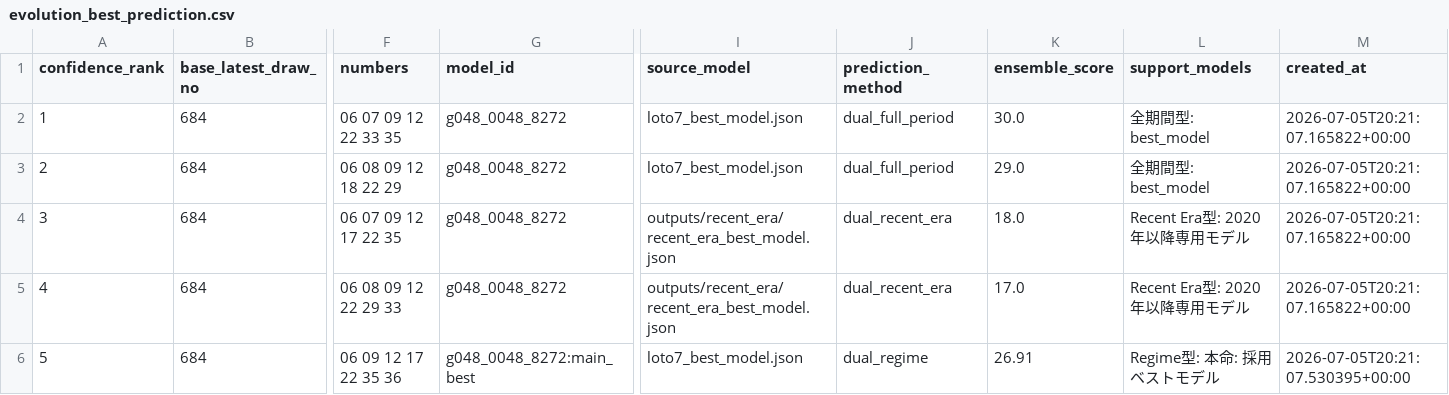
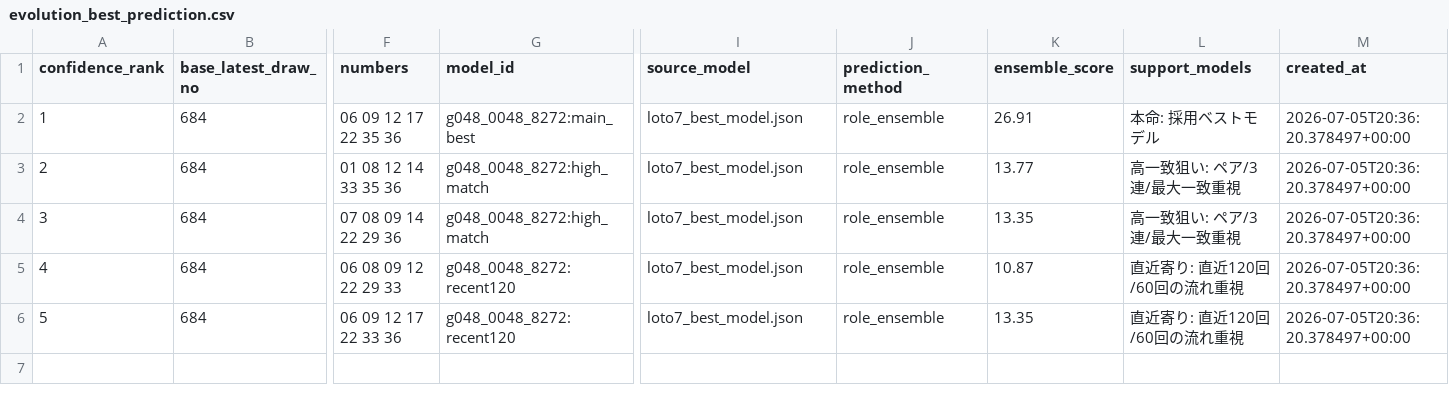
Before and after one commit to Joker7822/NEW_LOTO7, a CSV file: outputs/evolution_best_prediction.csv, drawn as a sheet; only a part is shown, gaps mark what is left out; the diff names each change by its address in the sheet, - before the commit and + after, or states it on an @@ line.

```diff
--- a/outputs/evolution_best_prediction.csv
+++ b/outputs/evolution_best_prediction.csv
-F2 (numbers): 06 07 09 12 22 33 35
+F2 (numbers): 06 09 12 17 22 35 36
-G2 (model_id): g048_0048_8272
+G2 (model_id): g048_0048_8272:main_best
-J2:J3 (prediction_method): dual_full_period
+J2:J3 (prediction_method): role_ensemble
-K2 (ensemble_score): 30.0
+K2 (ensemble_score): 26.91
-L2 (support_models): 全期間型: best_model
+L2 (support_models): 本命: 採用ベストモデル
-M2:M5 (created_at): 2026-07-05T20:21:07.165822+00:00
+M2:M5 (created_at): 2026-07-05T20:36:20.378497+00:00
-F3 (numbers): 06 08 09 12 18 22 29
+F3 (numbers): 01 08 12 14 33 35 36
-G3:G4 (model_id): g048_0048_8272
+G3:G4 (model_id): g048_0048_8272:high_match
-K3 (ensemble_score): 29.0
+K3 (ensemble_score): 13.77
-L3 (support_models): 全期間型: best_model
+L3 (support_models): 高一致狙い: ペア/3連/最大一致重視
-F4 (numbers): 06 07 09 12 17 22 35
+F4 (numbers): 07 08 09 14 22 29 36
-I4:I5 (source_model): outputs/recent_era/recent_era_best_model.json
+I4:I5 (source_model): loto7_best_model.json
-J4:J5 (prediction_method): dual_recent_era
+J4:J5 (prediction_method): role_ensemble
-K4 (ensemble_score): 18.0
+K4 (ensemble_score): 13.35
-L4 (support_models): Recent Era型: 2020年以降専用モデル
+L4 (support_models): 高一致狙い: ペア/3連/最大一致重視
-G5 (model_id): g048_0048_8272
+G5 (model_id): g048_0048_8272:recent120
-K5 (ensemble_score): 17.0
+K5 (ensemble_score): 10.87
-L5 (support_models): Recent Era型: 2020年以降専用モデル
+L5 (support_models): 直近寄り: 直近120回/60回の流れ重視
-F6 (numbers): 06 09 12 17 22 35 36
+F6 (numbers): 06 09 12 17 22 33 36
-G6 (model_id): g048_0048_8272:main_best
+G6 (model_id): g048_0048_8272:recent120
-J6 (prediction_method): dual_regime
+J6 (prediction_method): role_ensemble
-K6 (ensemble_score): 26.91
+K6 (ensemble_score): 13.35
-L6 (support_models): Regime型: 本命: 採用ベストモデル
+L6 (support_models): 直近寄り: 直近120回/60回の流れ重視
-M6 (created_at): 2026-07-05T20:21:07.530395+00:00
+M6 (created_at): 2026-07-05T20:36:20.378497+00:00
```
Also changed, not shown: 9 other files.
